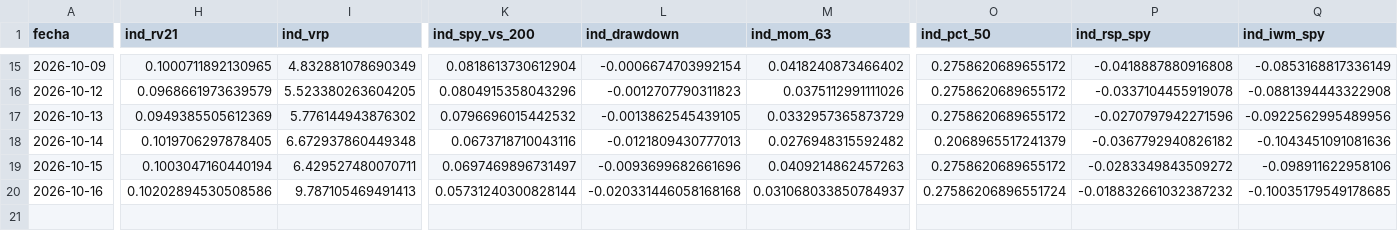
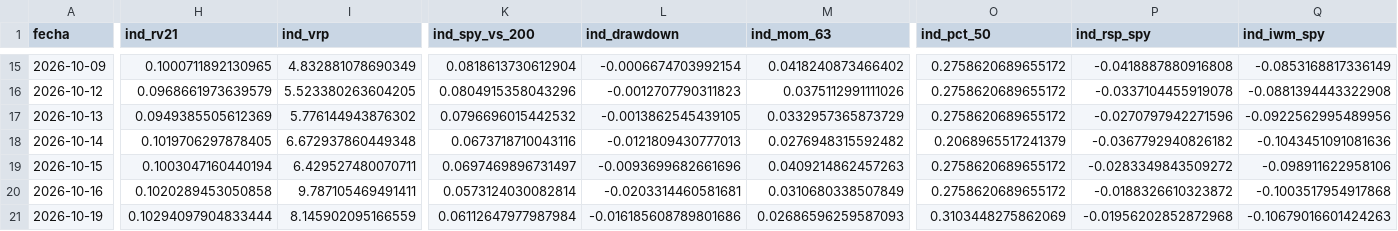
Before and after one commit to jcruzburgos04-ops/Compomercado, a CSV file: estado_diario.csv, drawn as a sheet; only a part is shown, gaps mark what is left out; rows hold the shown columns only; the diff covers the shown part only; the diff names each change by its address in the sheet, - before the commit and + after, or states it on an @@ line.

```diff
--- a/estado_diario.csv
+++ b/estado_diario.csv
-H20 (ind_rv21): 0.10202894530508586
+H20 (ind_rv21): 0.1020289453050858
-I20 (ind_vrp): 9.787105469491413
+I20 (ind_vrp): 9.787105469491411
-K20 (ind_spy_vs_200): 0.05731240300828144
+K20 (ind_spy_vs_200): 0.0573124030082814
-L20 (ind_drawdown): -0.020331446058168168
+L20 (ind_drawdown): -0.0203314460581681
-M20 (ind_mom_63): 0.031068033850784937
+M20 (ind_mom_63): 0.0310680338507849
-O20 (ind_pct_50): 0.27586206896551724
+O20 (ind_pct_50): 0.2758620689655172
-P20 (ind_rsp_spy): -0.018832661032387232
+P20 (ind_rsp_spy): -0.0188326610323872
-Q20 (ind_iwm_spy): -0.10035179549178685
+Q20 (ind_iwm_spy): -0.1003517954917868
+row 21: 2026-10-19 | 0.10294097904833444 | 8.145902095166559 | 0.06112647977987984 | -0.016185608789801686 | 0.02686596259587093 | 0.3103448275862069 | -0.01956202852872968 | -0.10679016601424263
```
Also changed, not shown: 43 edited cells elsewhere in this file, etfs_diario.csv, opciones_diario.csv.
